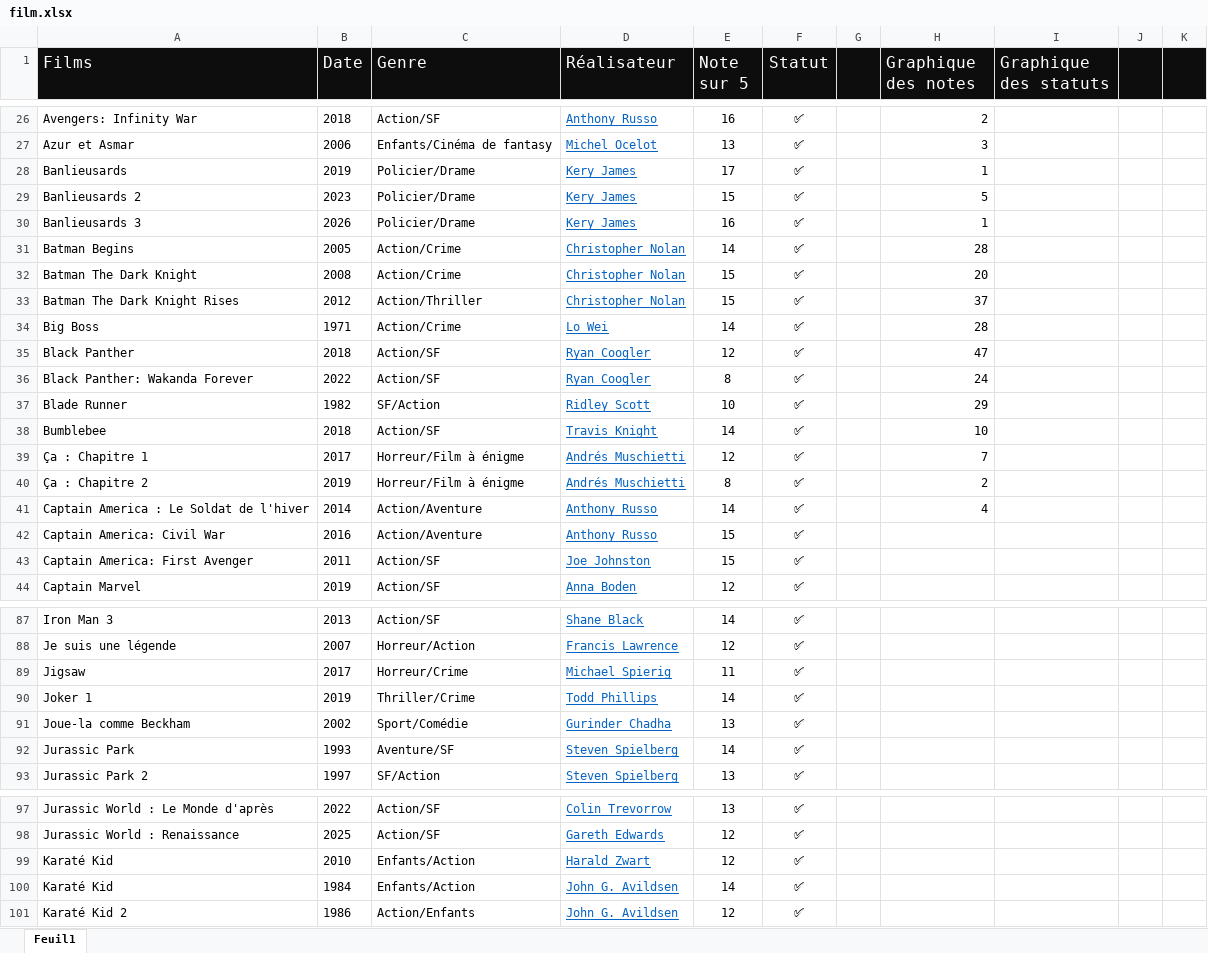
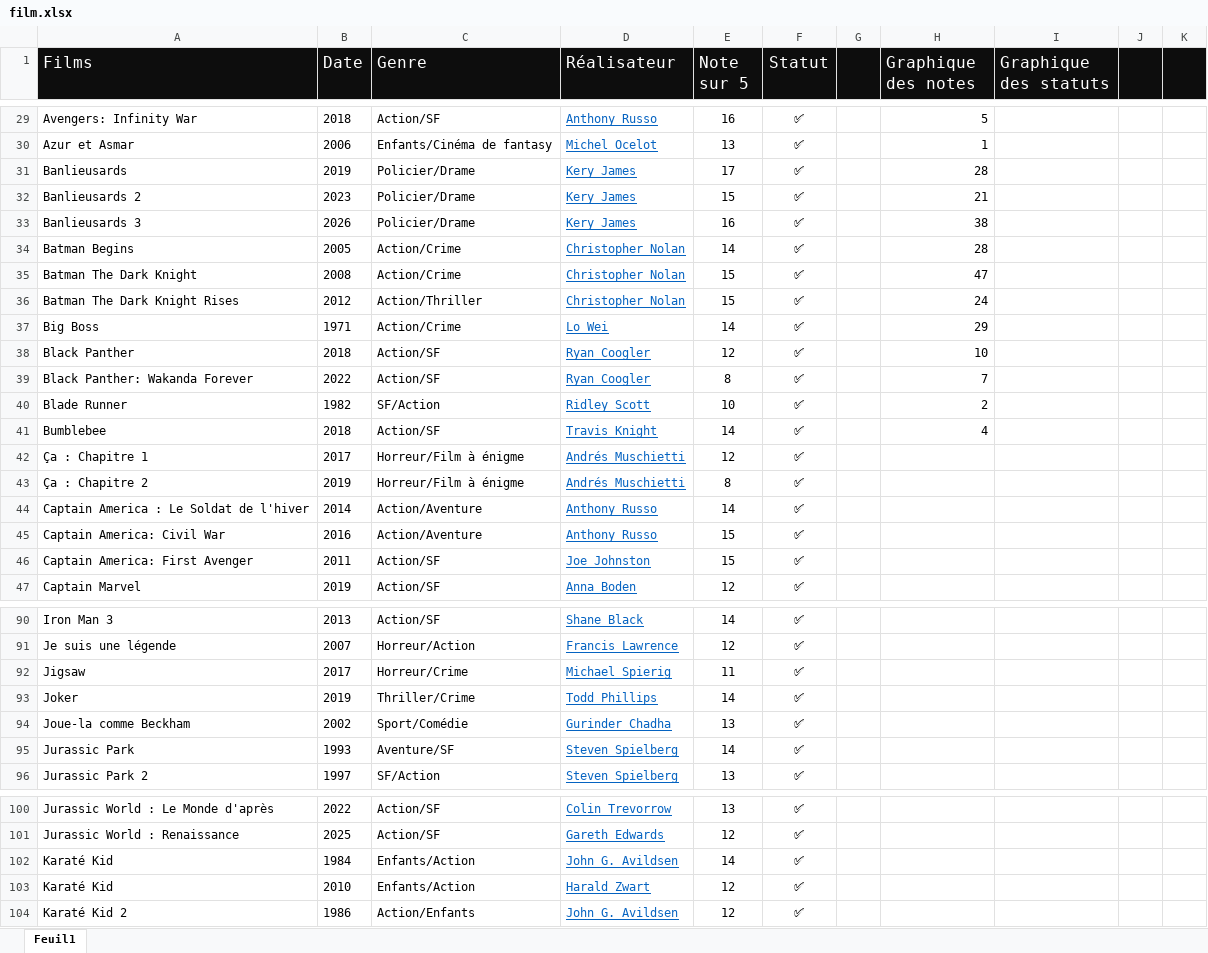
Before and after one commit to nilyzz/la-baie-des-naufrages, an Excel workbook: film.xlsx, sheet Feuil1, drawn as a sheet; only a part is shown, gaps mark what is left out; values as stored, in another font and other column widths than the file's, no borders; charts and pictures and conditional formats not drawn; addresses are those after the commit; the diff covers the shown part only; the diff names each change by its address in the sheet, - before the commit and + after, or states it on an @@ line.

```diff
--- a/film.xlsx (sheet Feuil1)
+++ b/film.xlsx (sheet Feuil1)
-H29 (Graphique des notes): 2
+H29 (Graphique des notes): 5
-H30 (Graphique des notes): 3
+H30 (Graphique des notes): 1
-H31 (Graphique des notes): 1
+H31 (Graphique des notes): 28
-H32 (Graphique des notes): 5
+H32 (Graphique des notes): 21
-H33 (Graphique des notes): 1
+H33 (Graphique des notes): 38
-H35 (Graphique des notes): 20
+H35 (Graphique des notes): 47
-H36 (Graphique des notes): 37
+H36 (Graphique des notes): 24
-H37 (Graphique des notes): 28
+H37 (Graphique des notes): 29
-H38 (Graphique des notes): 47
+H38 (Graphique des notes): 10
-H39 (Graphique des notes): 24
+H39 (Graphique des notes): 7
-H40 (Graphique des notes): 29
+H40 (Graphique des notes): 2
-H41 (Graphique des notes): 10
+H41 (Graphique des notes): 4
-H42 (Graphique des notes): 7
+H42 (Graphique des notes): (empty)
-H43 (Graphique des notes): 2
+H43 (Graphique des notes): (empty)
-H44 (Graphique des notes): 4
+H44 (Graphique des notes): (empty)
-A93 (Films): Joker 1
+A93 (Films): Joker
@@ row 100 moved to row 102: Karaté Kid @@
```
Also changed, not shown: 3 added rows and 25 edited cells elsewhere in this sheet, formulas that keep their value, charts or pictures, 4 other files.
